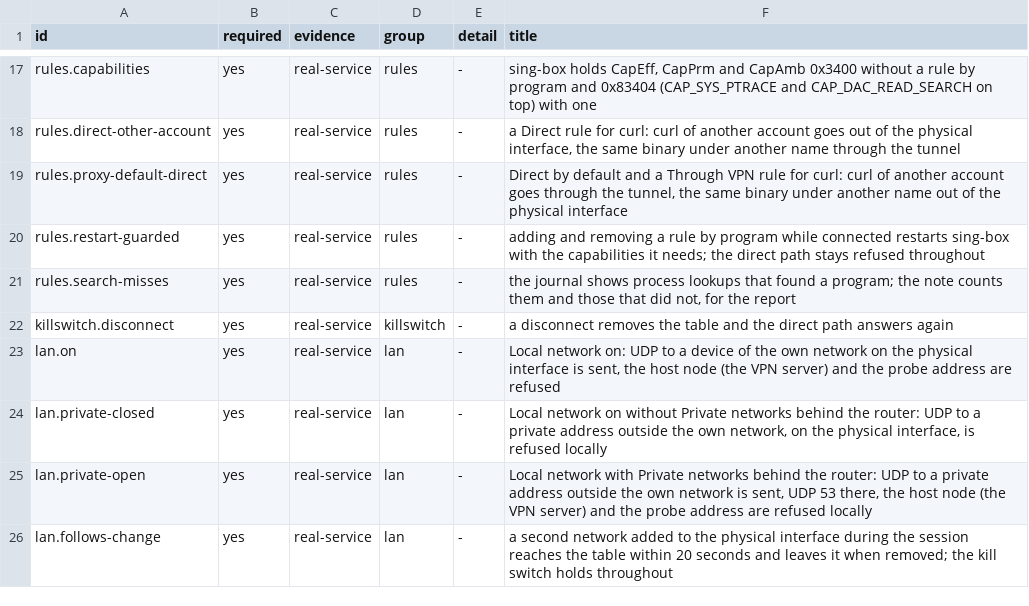
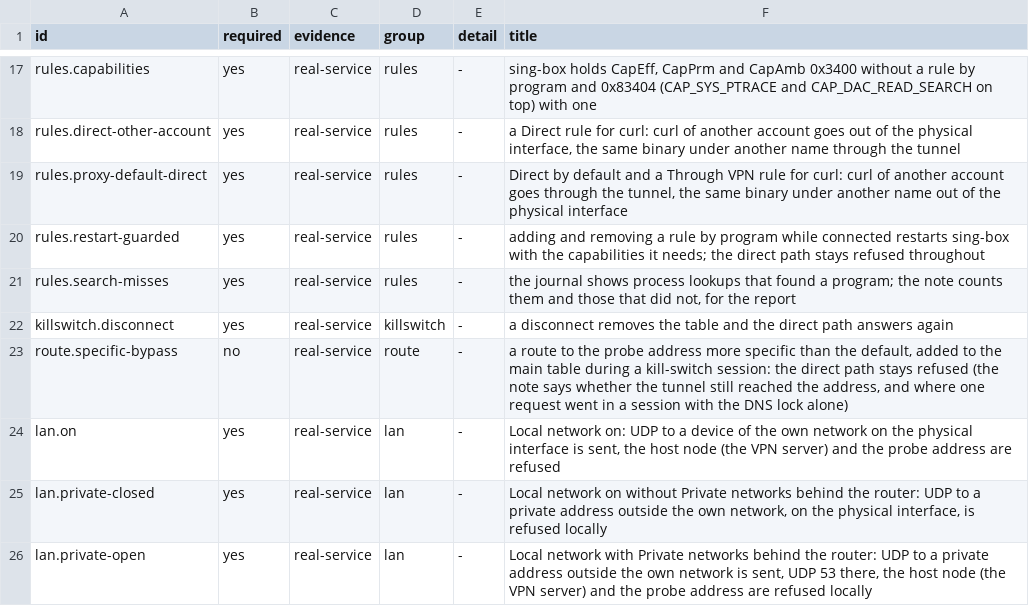
Before and after one commit to eoftgge/rosetun, a TSV file: tools/vm/linux/scenarios-l3.tsv, drawn as a sheet; only a part is shown, gaps mark what is left out; the shorter side is filled out with more unchanged rows.

Commit message:
feat(vm): Add the L3 scenario of a specific route in the main table
route.specific-bypass (not required) adds the probe address /32 via the
default gateway to the main table during a kill-switch session, as a
DHCP server's classless static routes could: the direct path must stay
refused; the note says whether the tunnel still reached the address and,
in a following session with the DNS lock alone, where one request went.
The route is noted in the state before it goes in and removed at the end
of the scenario and by the cleanup. It runs on the Hyper-V path too.

In the lab the scenario is judged in its kill-switch window (no flow
expected); the DNS-lock window, which only adds to the note, expects one
direct connection to the HTTPS target. The catalog now has 60 rows, 35
of them ERROR in a run without the lab.

```diff
--- a/tools/vm/linux/scenarios-l3.tsv
+++ b/tools/vm/linux/scenarios-l3.tsv
@@ -22,2 +22,3 @@ rules.search-misses	yes	real-service	rules	-	the journal shows process lookups t
 killswitch.disconnect	yes	real-service	killswitch	-	a disconnect removes the table and the direct path answers again
+route.specific-bypass	no	real-service	route	-	a route to the probe address more specific than the default, added to the main table during a kill-switch session: the direct path stays refused (the note says whether the tunnel still reached the address, and where one request went in a session with the DNS lock alone)
 lan.on	yes	real-service	lan	-	"Local network" on: UDP to a device of the own network on the physical interface is sent, the host node (the VPN server) and the probe address are refused
```
Also changed, not shown: 9 other files.
